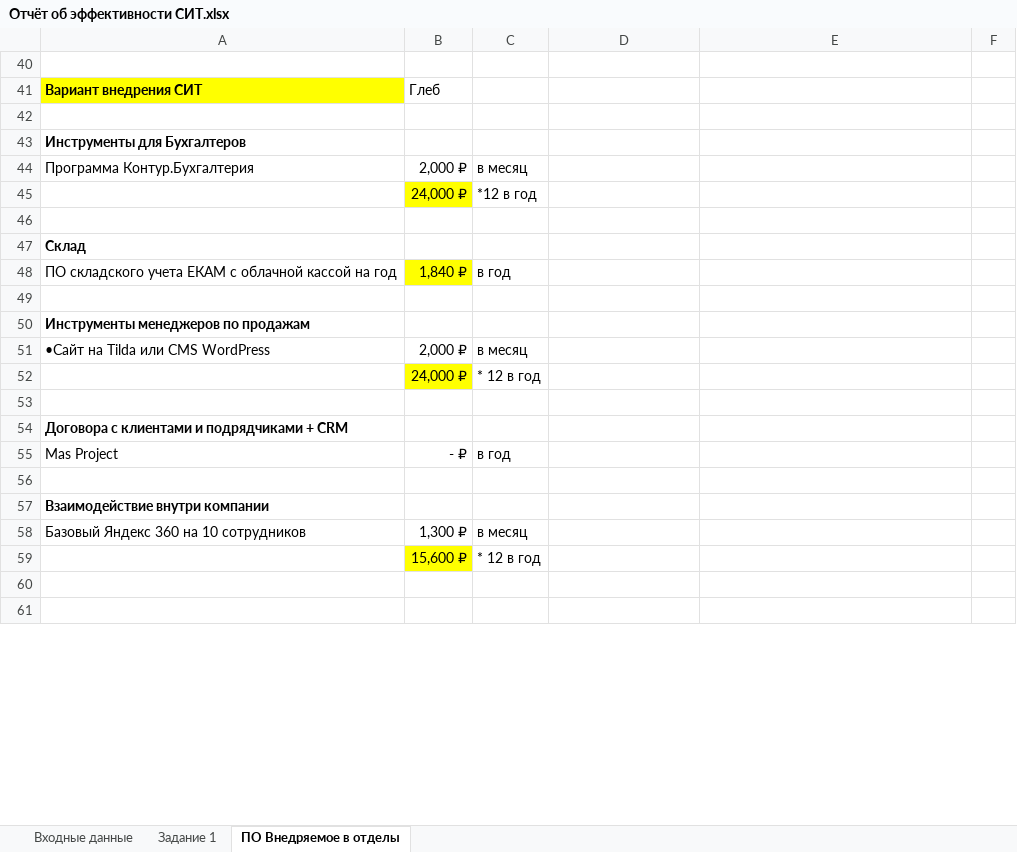
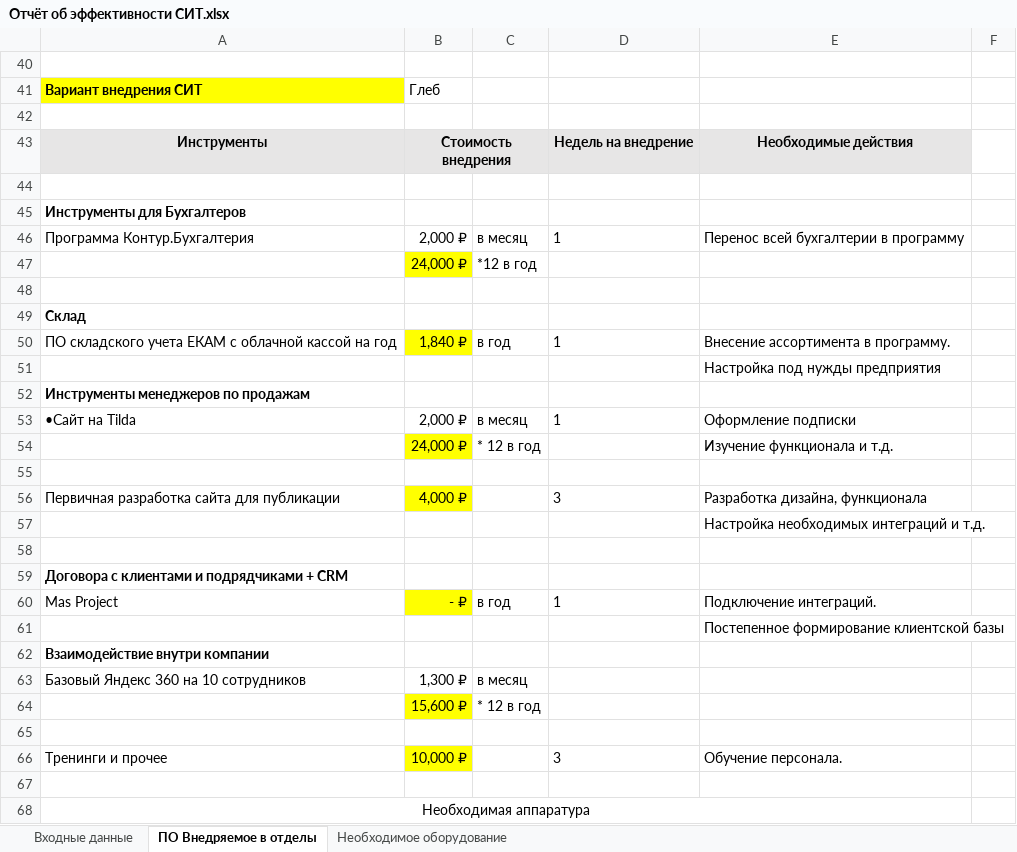
Before and after one commit to Kolonin-Gleb-Studying/SIT, an Excel workbook: Отчёт об эффективности СИТ Колонин/Отчёт об эффективности СИТ.xlsx, sheet ПО Внедряемое в отделы, drawn as a sheet; only a part is shown; values as stored, in another font and other column widths than the file's, no borders; removed rows and columns are numbered as before the commit, all else as after; the diff covers the shown part only; the diff names each change by its address in the sheet, - before the commit and + after, or states it on an @@ line.

```diff
--- a/Отчёт об эффективности СИТ Колонин/Отчёт об эффективности СИТ.xlsx (sheet ПО Внедряемое в отделы)
+++ b/Отчёт об эффективности СИТ Колонин/Отчёт об эффективности СИТ.xlsx (sheet ПО Внедряемое в отделы)
-sheet tab: Задание 1
+sheet tab: Необходимое оборудование
+row 43: Инструменты | Стоимость внедрения |  | Недель на внедрение | Необходимые действия
+row 44: (empty)
-D46: (empty)
+D46: 1
-E46: (empty)
+E46: Перенос всей бухгалтерии в программу
-D50: (empty)
+D50: 1
-E50: (empty)
+E50: Внесение ассортимента в программу.
+row 51:  |  |  |  | Настройка под нужды предприятия
@@ row 50 moved to row 52: Инструменты менеджеров по продажам @@
+row 53: •Сайт на Tilda | 2,000 ₽ | в месяц | 1 | Оформление подписки
+row 54:  | 24,000 ₽ | * 12 в год |  | Изучение функционала и т.д.
-row 51: •Сайт на Tilda или CMS WordPress | 2,000 ₽ | в месяц
-row 52:  | 24,000 ₽ | * 12 в год
+row 56: Первичная разработка сайта для публикации | 4,000 ₽ |  | 3 | Разработка дизайна, функционала
+row 57:  |  |  |  | Настройка необходимых интеграций и т.д.
-B60 fill: none
+B60 fill: #FFFF00
-D60: (empty)
+D60: 1
-E60: (empty)
+E60: Подключение интеграций.
-E61: (empty)
+E61: Постепенное формирование клиентской базы
+row 66: Тренинги и прочее | 10,000 ₽ |  | 3 | Обучение персонала.
+row 68: Необходимая аппаратура
```
Also changed, not shown: 6 added rows, 3 edited cells and cell formats elsewhere in this sheet, formulas that keep their value, charts or pictures, 3 other files.
